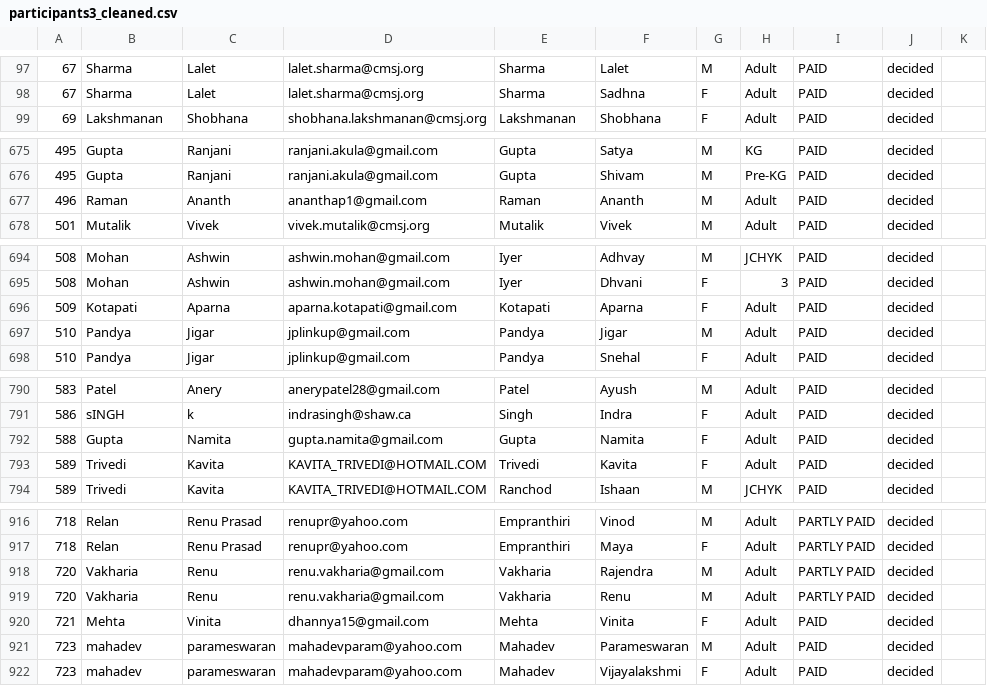
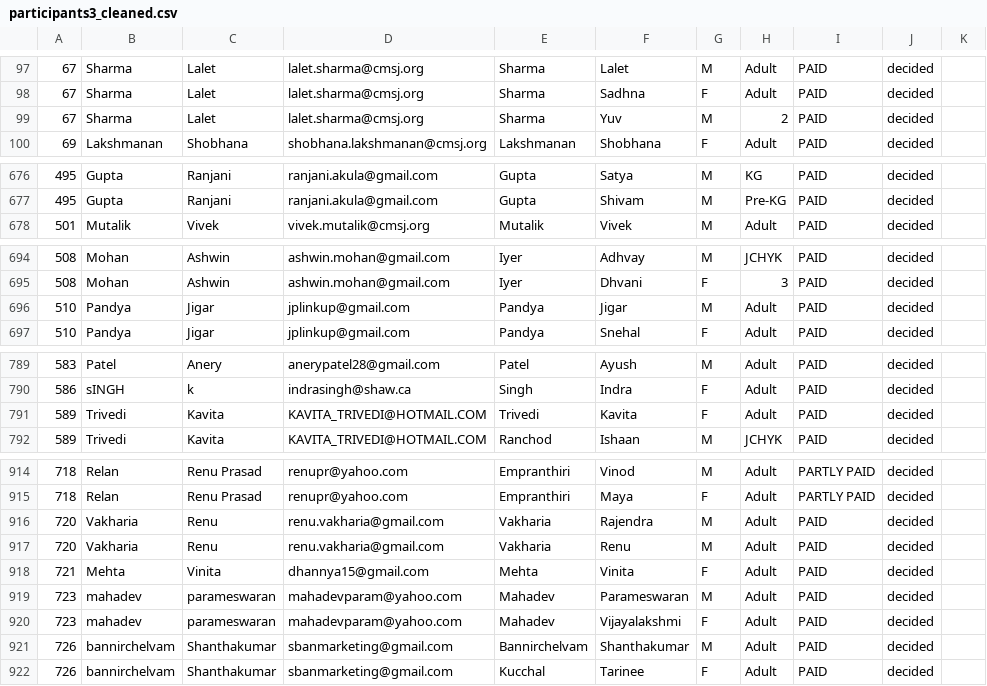
Before and after one commit to CMSJ-MSC/MSC-Registration-CheckIn, a CSV file: data/participants3_cleaned.csv, drawn as a sheet; only a part is shown, gaps mark what is left out; removed rows and columns are numbered as before the commit, all else as after; the diff covers the shown part only; the diff names each change by its address in the sheet, - before the commit and + after, or states it on an @@ line.

```diff
--- a/data/participants3_cleaned.csv
+++ b/data/participants3_cleaned.csv
+row 99: 67 | Sharma | Lalet | lalet.sharma@cmsj.org | Sharma | Yuv | M | 2 | PAID | decided
-row 677: 496 | Raman | Ananth | ananthap1@gmail.com | Raman | Ananth | M | Adult | PAID | decided
-row 696: 509 | Kotapati | Aparna | aparna.kotapati@gmail.com | Kotapati | Aparna | F | Adult | PAID | decided
-row 792: 588 | Gupta | Namita | gupta.namita@gmail.com | Gupta | Namita | F | Adult | PAID | decided
-I916:I917: PARTLY PAID
+I916:I917: PAID
+row 921: 726 | bannirchelvam | Shanthakumar | sbanmarketing@gmail.com | Bannirchelvam | Shanthakumar | M | Adult | PAID | decided
+row 922: 726 | bannirchelvam | Shanthakumar | sbanmarketing@gmail.com | Kucchal | Tarinee | F | Adult | PAID | decided
```
Also changed, not shown: 1 added row, 1 removed row and 3 edited cells elsewhere in this file, data/raw/participants3.csv, 7 other files.
